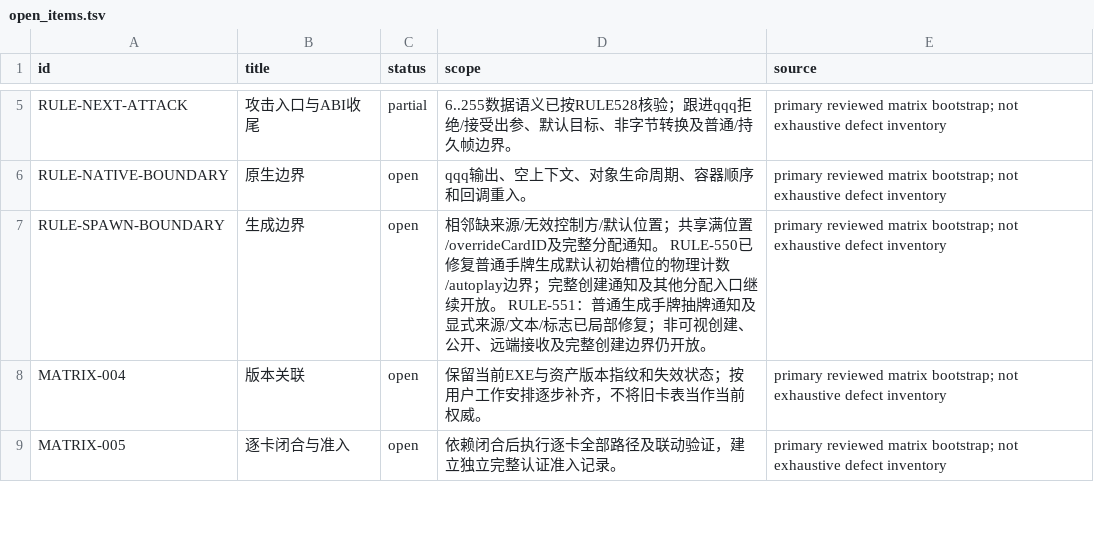
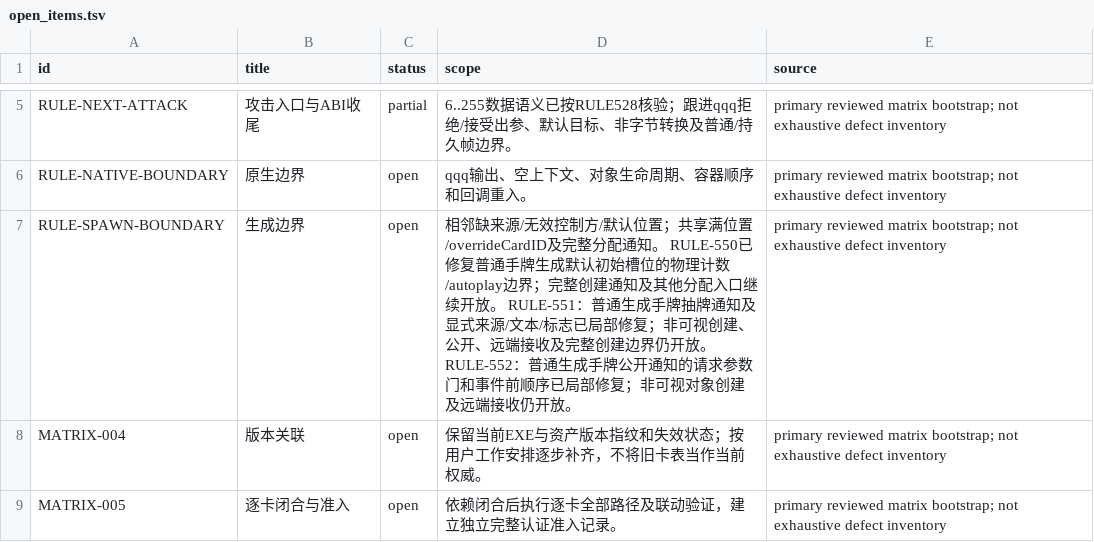
Before and after one commit to Xuewu-awa/KLink-bot, a TSV file: out/audit/coverage-matrix/open_items.tsv, drawn as a sheet; only a part is shown, gaps mark what is left out.

```diff
--- a/out/audit/coverage-matrix/open_items.tsv
+++ b/out/audit/coverage-matrix/open_items.tsv
@@ -6,3 +6,3 @@ RULE-NEXT-ATTACK	攻击入口与ABI收尾	partial	6..255数据语义已按RULE52
 RULE-NATIVE-BOUNDARY	原生边界	open	qqq输出、空上下文、对象生命周期、容器顺序和回调重入。	primary reviewed matrix bootstrap; not exhaustive defect inventory
-RULE-SPAWN-BOUNDARY	生成边界	open	相邻缺来源/无效控制方/默认位置；共享满位置/overrideCardID及完整分配通知。 RULE-550已修复普通手牌生成默认初始槽位的物理计数/autoplay边界；完整创建通知及其他分配入口继续开放。 RULE-551：普通生成手牌抽牌通知及显式来源/文本/标志已局部修复；非可视创建、公开、远端接收及完整创建边界仍开放。	primary reviewed matrix bootstrap; not exhaustive defect inventory
+RULE-SPAWN-BOUNDARY	生成边界	open	相邻缺来源/无效控制方/默认位置；共享满位置/overrideCardID及完整分配通知。 RULE-550已修复普通手牌生成默认初始槽位的物理计数/autoplay边界；完整创建通知及其他分配入口继续开放。 RULE-551：普通生成手牌抽牌通知及显式来源/文本/标志已局部修复；非可视创建、公开、远端接收及完整创建边界仍开放。 RULE-552：普通生成手牌公开通知的请求参数门和事件前顺序已局部修复；非可视对象创建及远端接收仍开放。	primary reviewed matrix bootstrap; not exhaustive defect inventory
 MATRIX-004	版本关联	open	保留当前EXE与资产版本指纹和失效状态；按用户工作安排逐步补齐，不将旧卡表当作当前权威。	primary reviewed matrix bootstrap; not exhaustive defect inventory
```
Also changed, not shown: out/audit/coverage-matrix/dependencies.tsv, out/audit/coverage-matrix/reports.tsv, 14 other files.
